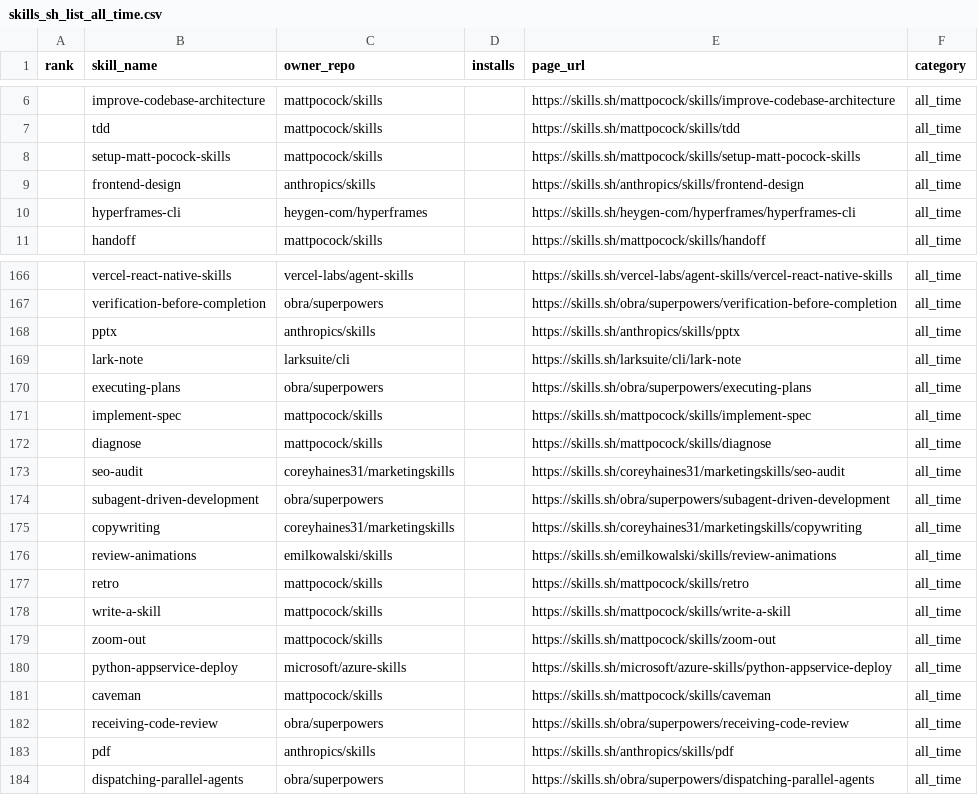
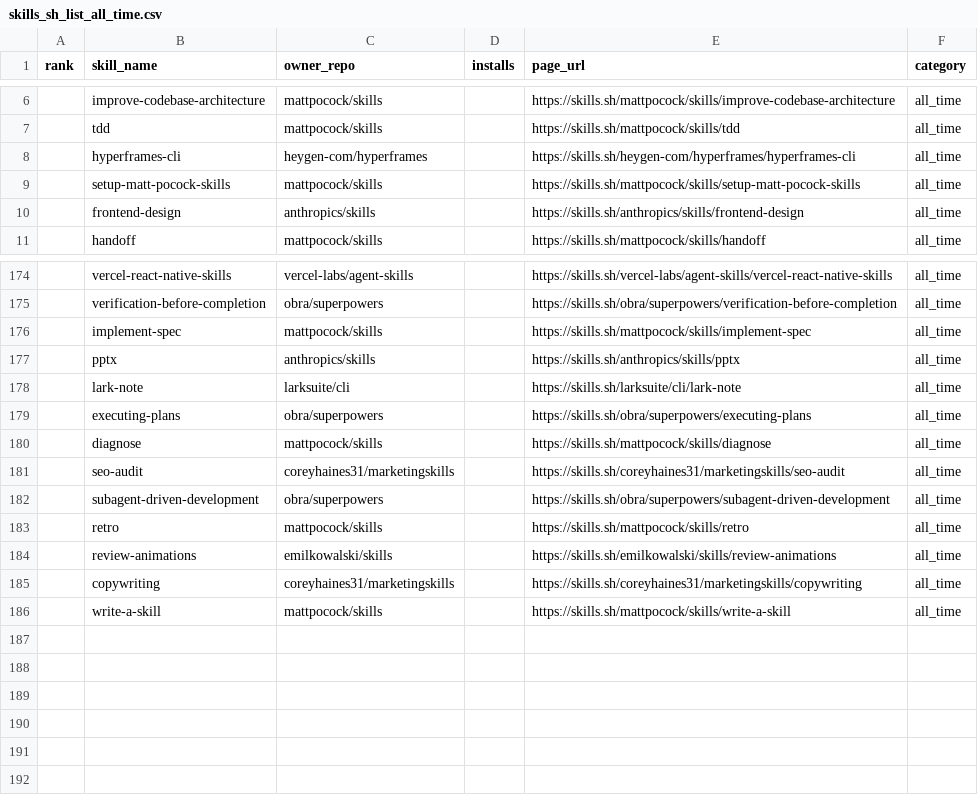
Before and after one commit to biyan113/skills.sh, a CSV file: skills_sh_list_all_time.csv, drawn as a sheet; only a part is shown, gaps mark what is left out; the diff covers the shown part only.

```diff
--- a/skills_sh_list_all_time.csv
+++ b/skills_sh_list_all_time.csv
@@ -7,5 +7,5 @@ rank,skill_name,owner_repo,installs,page_url,category
 ,tdd,mattpocock/skills,,https://skills.sh/mattpocock/skills/tdd,all_time
+,hyperframes-cli,heygen-com/hyperframes,,https://skills.sh/heygen-com/hyperframes/hyperframes-cli,all_time
 ,setup-matt-pocock-skills,mattpocock/skills,,https://skills.sh/mattpocock/skills/setup-matt-pocock-skills,all_time
 ,frontend-design,anthropics/skills,,https://skills.sh/anthropics/skills/frontend-design,all_time
-,hyperframes-cli,heygen-com/hyperframes,,https://skills.sh/heygen-com/hyperframes/hyperframes-cli,all_time
 ,handoff,mattpocock/skills,,https://skills.sh/mattpocock/skills/handoff,all_time
@@ -167,2 +175,3 @@ rank,skill_name,owner_repo,installs,page_url,category
 ,verification-before-completion,obra/superpowers,,https://skills.sh/obra/superpowers/verification-before-completion,all_time
+,implement-spec,mattpocock/skills,,https://skills.sh/mattpocock/skills/implement-spec,all_time
 ,pptx,anthropics/skills,,https://skills.sh/anthropics/skills/pptx,all_time
@@ -170,3 +179,2 @@ rank,skill_name,owner_repo,installs,page_url,category
 ,executing-plans,obra/superpowers,,https://skills.sh/obra/superpowers/executing-plans,all_time
-,implement-spec,mattpocock/skills,,https://skills.sh/mattpocock/skills/implement-spec,all_time
 ,diagnose,mattpocock/skills,,https://skills.sh/mattpocock/skills/diagnose,all_time
@@ -174,11 +182,5 @@ rank,skill_name,owner_repo,installs,page_url,category
 ,subagent-driven-development,obra/superpowers,,https://skills.sh/obra/superpowers/subagent-driven-development,all_time
+,retro,mattpocock/skills,,https://skills.sh/mattpocock/skills/retro,all_time
+,review-animations,emilkowalski/skills,,https://skills.sh/emilkowalski/skills/review-animations,all_time
 ,copywriting,coreyhaines31/marketingskills,,https://skills.sh/coreyhaines31/marketingskills/copywriting,all_time
-,review-animations,emilkowalski/skills,,https://skills.sh/emilkowalski/skills/review-animations,all_time
-,retro,mattpocock/skills,,https://skills.sh/mattpocock/skills/retro,all_time
 ,write-a-skill,mattpocock/skills,,https://skills.sh/mattpocock/skills/write-a-skill,all_time
-,zoom-out,mattpocock/skills,,https://skills.sh/mattpocock/skills/zoom-out,all_time
-,python-appservice-deploy,microsoft/azure-skills,,https://skills.sh/microsoft/azure-skills/python-appservice-deploy,all_time
-,caveman,mattpocock/skills,,https://skills.sh/mattpocock/skills/caveman,all_time
-,receiving-code-review,obra/superpowers,,https://skills.sh/obra/superpowers/receiving-code-review,all_time
-,pdf,anthropics/skills,,https://skills.sh/anthropics/skills/pdf,all_time
-,dispatching-parallel-agents,obra/superpowers,,https://skills.sh/obra/superpowers/dispatching-parallel-agents,all_time
```
Also changed, not shown: 9 added rows, 1 removed row, 40 moved rows and 9 edited cells elsewhere in this file, skills_sh_list_hot.csv, skills_sh_list_trending.csv, 3 other files.
